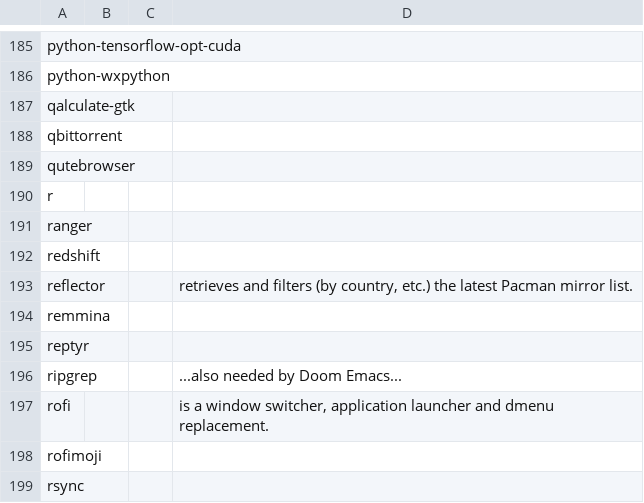
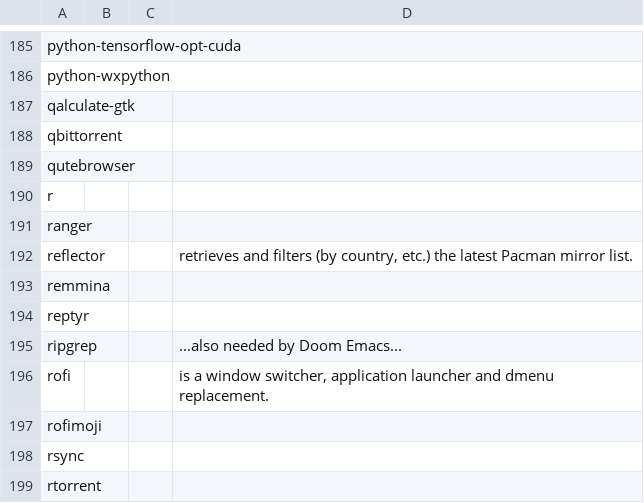
Before and after one commit to 00riddle00/npBuild, a TSV file: packages.tsv, drawn as a sheet; only a part is shown, gaps mark what is left out; the shorter side is filled out with more unchanged rows.

```diff
--- a/packages.tsv
+++ b/packages.tsv
@@ -191,3 +191,2 @@ r
 ranger			
-redshift			
 reflector			"retrieves and filters (by country, etc.) the latest Pacman mirror list."
```
Also changed, not shown: packages_AUR.tsv.
